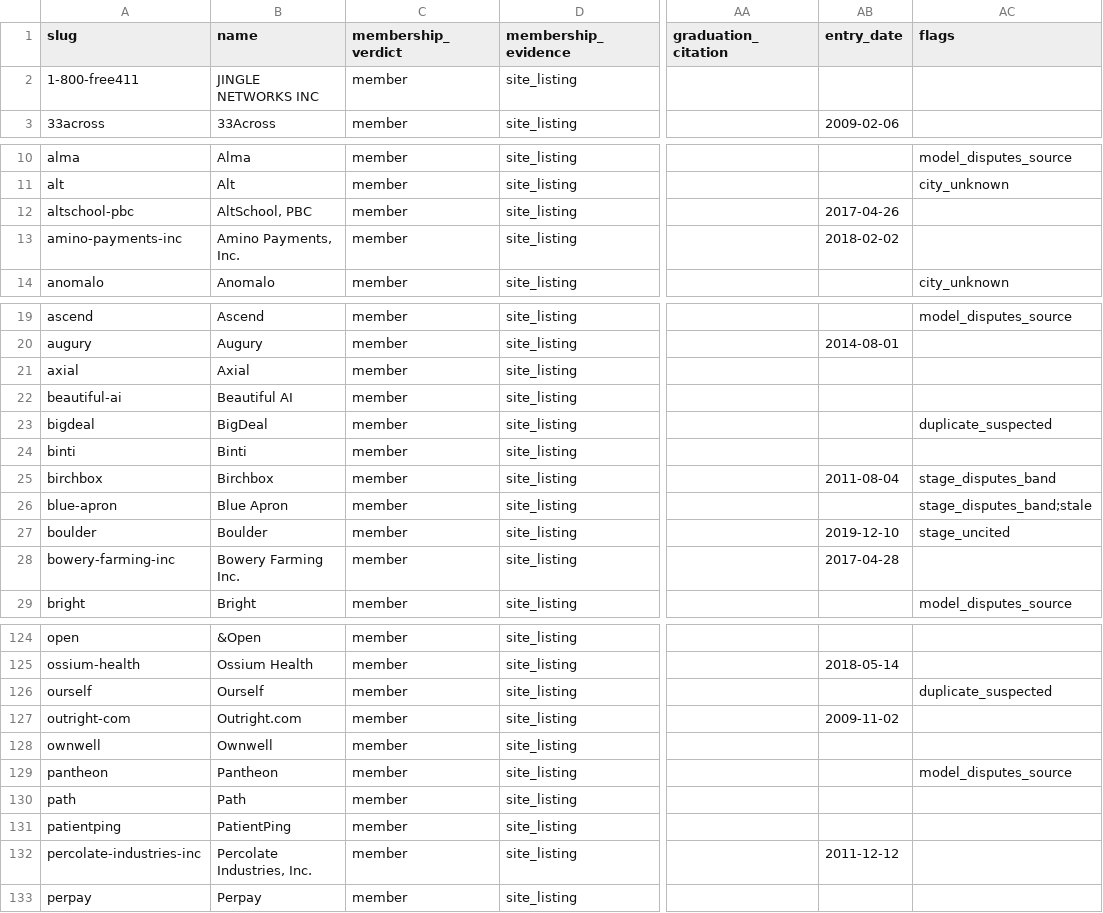
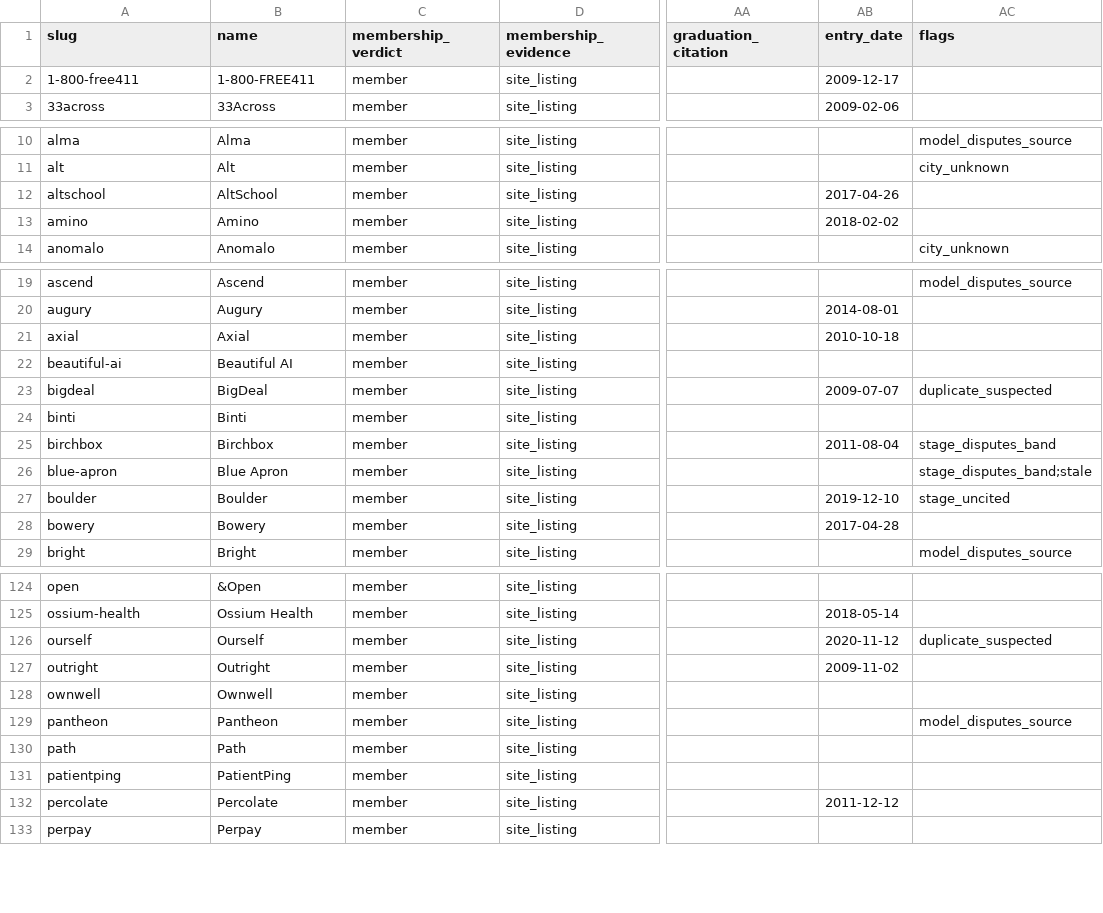
Before and after one commit to Erik-List/merit-capital, a CSV file: data/collection/investors/first-round-capital/companies/base.csv, drawn as a sheet; only a part is shown, gaps mark what is left out; the diff covers the shown part only; the diff names each change by its address in the sheet, - before the commit and + after, or states it on an @@ line.

```diff
--- a/data/collection/investors/first-round-capital/companies/base.csv
+++ b/data/collection/investors/first-round-capital/companies/base.csv
-B2 (name): JINGLE NETWORKS INC
+B2 (name): 1-800-FREE411
-AB2 (entry_date): (empty)
+AB2 (entry_date): 2009-12-17
-A12 (slug): altschool-pbc
+A12 (slug): altschool
-B12 (name): AltSchool, PBC
+B12 (name): AltSchool
-A13 (slug): amino-payments-inc
+A13 (slug): amino
-B13 (name): Amino Payments, Inc.
+B13 (name): Amino
-AB21 (entry_date): (empty)
+AB21 (entry_date): 2010-10-18
-AB23 (entry_date): (empty)
+AB23 (entry_date): 2009-07-07
-A28 (slug): bowery-farming-inc
+A28 (slug): bowery
-B28 (name): Bowery Farming Inc.
+B28 (name): Bowery
-AB126 (entry_date): (empty)
+AB126 (entry_date): 2020-11-12
-A127 (slug): outright-com
+A127 (slug): outright
-B127 (name): Outright.com
+B127 (name): Outright
-A132 (slug): percolate-industries-inc
+A132 (slug): percolate
-B132 (name): Percolate Industries, Inc.
+B132 (name): Percolate
```
Also changed, not shown: 38 edited cells elsewhere in this file, data/collection/investors/greylock/companies/base.csv, data/collection/investors/lux-capital/companies/base.csv, 37 other files.
